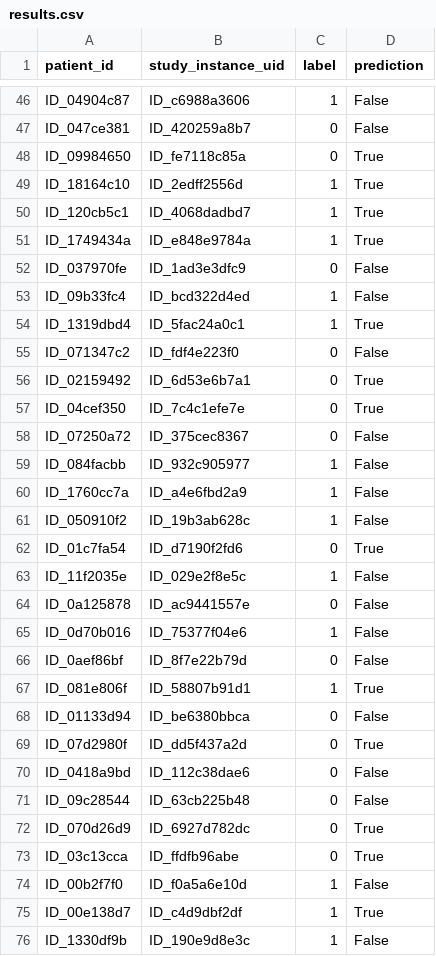
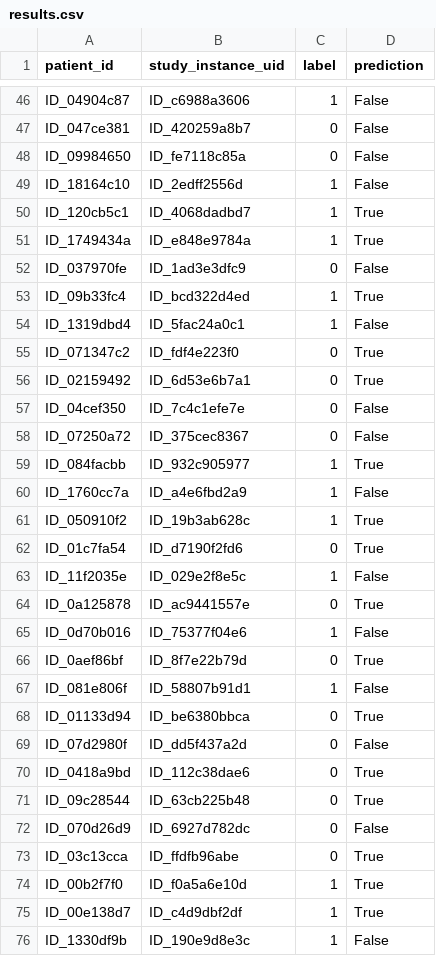
Before and after one commit to nhatminhtrieu/Brain-Stroke-Diagnosis, a CSV file: rsna/results/results.csv, drawn as a sheet; only a part is shown, gaps mark what is left out; the diff covers the shown part only.

```diff
--- a/rsna/results/results.csv
+++ b/rsna/results/results.csv
@@ -47,4 +47,4 @@ ID_04904c87,ID_c6988a3606,1,False
 ID_047ce381,ID_420259a8b7,0,False
-ID_09984650,ID_fe7118c85a,0,True
-ID_18164c10,ID_2edff2556d,1,True
+ID_09984650,ID_fe7118c85a,0,False
+ID_18164c10,ID_2edff2556d,1,False
 ID_120cb5c1,ID_4068dadbd7,1,True
@@ -52,24 +52,24 @@ ID_1749434a,ID_e848e9784a,1,True
 ID_037970fe,ID_1ad3e3dfc9,0,False
-ID_09b33fc4,ID_bcd322d4ed,1,False
-ID_1319dbd4,ID_5fac24a0c1,1,True
-ID_071347c2,ID_fdf4e223f0,0,False
+ID_09b33fc4,ID_bcd322d4ed,1,True
+ID_1319dbd4,ID_5fac24a0c1,1,False
+ID_071347c2,ID_fdf4e223f0,0,True
 ID_02159492,ID_6d53e6b7a1,0,True
-ID_04cef350,ID_7c4c1efe7e,0,True
+ID_04cef350,ID_7c4c1efe7e,0,False
 ID_07250a72,ID_375cec8367,0,False
-ID_084facbb,ID_932c905977,1,False
+ID_084facbb,ID_932c905977,1,True
 ID_1760cc7a,ID_a4e6fbd2a9,1,False
-ID_050910f2,ID_19b3ab628c,1,False
+ID_050910f2,ID_19b3ab628c,1,True
 ID_01c7fa54,ID_d7190f2fd6,0,True
 ID_11f2035e,ID_029e2f8e5c,1,False
-ID_0a125878,ID_ac9441557e,0,False
+ID_0a125878,ID_ac9441557e,0,True
 ID_0d70b016,ID_75377f04e6,1,False
-ID_0aef86bf,ID_8f7e22b79d,0,False
-ID_081e806f,ID_58807b91d1,1,True
-ID_01133d94,ID_be6380bbca,0,False
-ID_07d2980f,ID_dd5f437a2d,0,True
-ID_0418a9bd,ID_112c38dae6,0,False
-ID_09c28544,ID_63cb225b48,0,False
-ID_070d26d9,ID_6927d782dc,0,True
+ID_0aef86bf,ID_8f7e22b79d,0,True
+ID_081e806f,ID_58807b91d1,1,False
+ID_01133d94,ID_be6380bbca,0,True
+ID_07d2980f,ID_dd5f437a2d,0,False
+ID_0418a9bd,ID_112c38dae6,0,True
+ID_09c28544,ID_63cb225b48,0,True
+ID_070d26d9,ID_6927d782dc,0,False
 ID_03c13cca,ID_ffdfb96abe,0,True
-ID_00b2f7f0,ID_f0a5a6e10d,1,False
+ID_00b2f7f0,ID_f0a5a6e10d,1,True
 ID_00e138d7,ID_c4d9dbf2df,1,True
```
Also changed, not shown: 52 edited cells elsewhere in this file, 3 other files.
